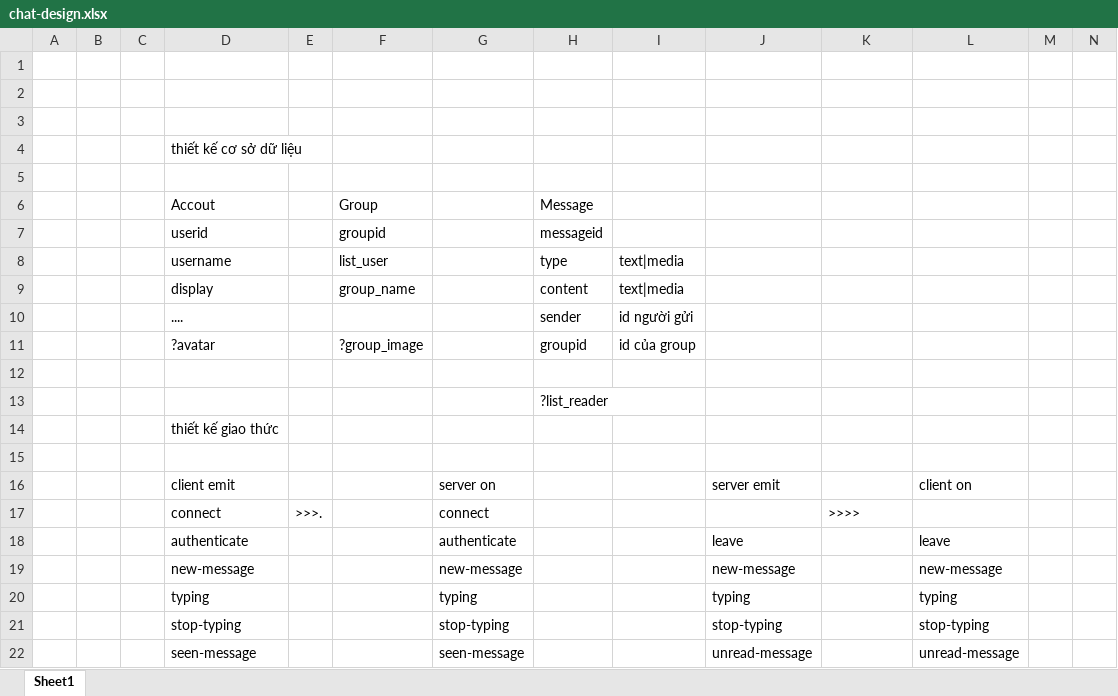
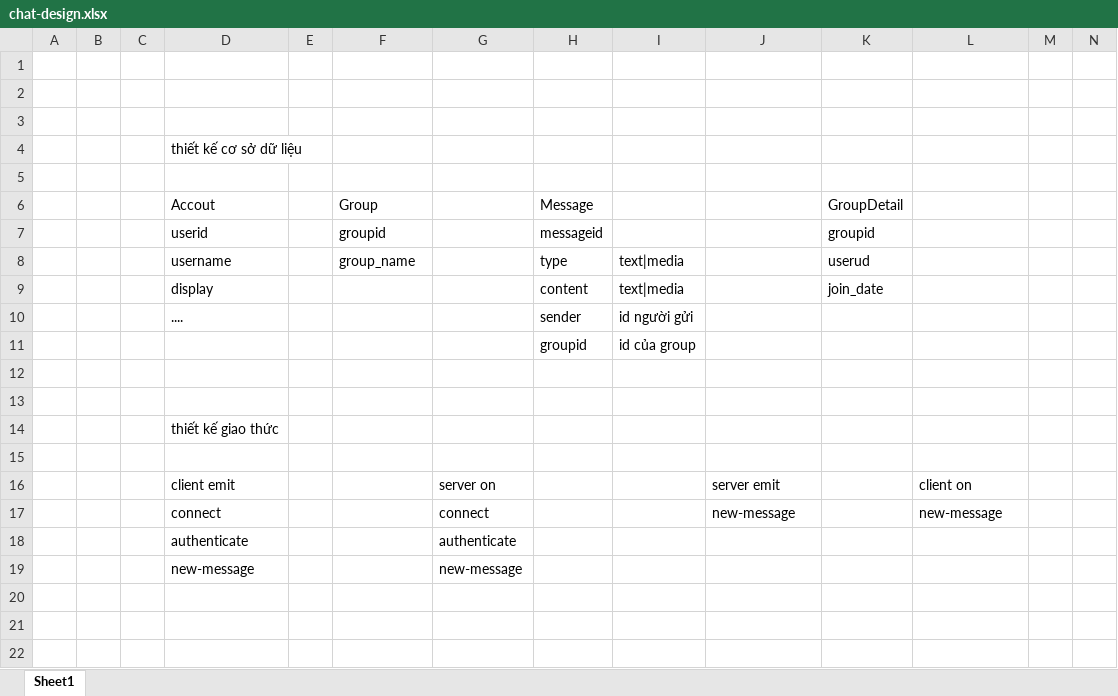
Before and after one commit to ndthien98/web-chat, an Excel workbook: chat-design.xlsx, sheet Sheet1, drawn as a sheet; only a part is shown; values as stored, in another font and other column widths than the file's, no borders; rows hold the shown columns only; the diff names each change by its address in the sheet, - before the commit and + after, or states it on an @@ line.

Commit message:
simple design

```diff
--- a/chat-design.xlsx (sheet Sheet1)
+++ b/chat-design.xlsx (sheet Sheet1)
-K6: (empty)
+K6: GroupDetail
-K7: (empty)
+K7: groupid
-F8: list_user
+F8: group_name
-K8: (empty)
+K8: userud
-F9: group_name
+F9: (empty)
-K9: (empty)
+K9: join_date
-D11: ?avatar
+D11: (empty)
-F11: ?group_image
+F11: (empty)
-H13: ?list_reader
+H13: (empty)
-E17: >>>.
+E17: (empty)
-J17: (empty)
+J17: new-message
-K17: >>>>
+K17: (empty)
-L17: (empty)
+L17: new-message
-J18: leave
+J18: (empty)
-L18: leave
+L18: (empty)
-J19: new-message
+J19: (empty)
-L19: new-message
+L19: (empty)
-row 20:  |  |  | typing |  |  | typing |  |  | typing |  | typing
-row 21:  |  |  | stop-typing |  |  | stop-typing |  |  | stop-typing |  | stop-typing
-row 22:  |  |  | seen-message |  |  | seen-message |  |  | unread-message |  | unread-message
```
Also changed, not shown: 2 other files.
